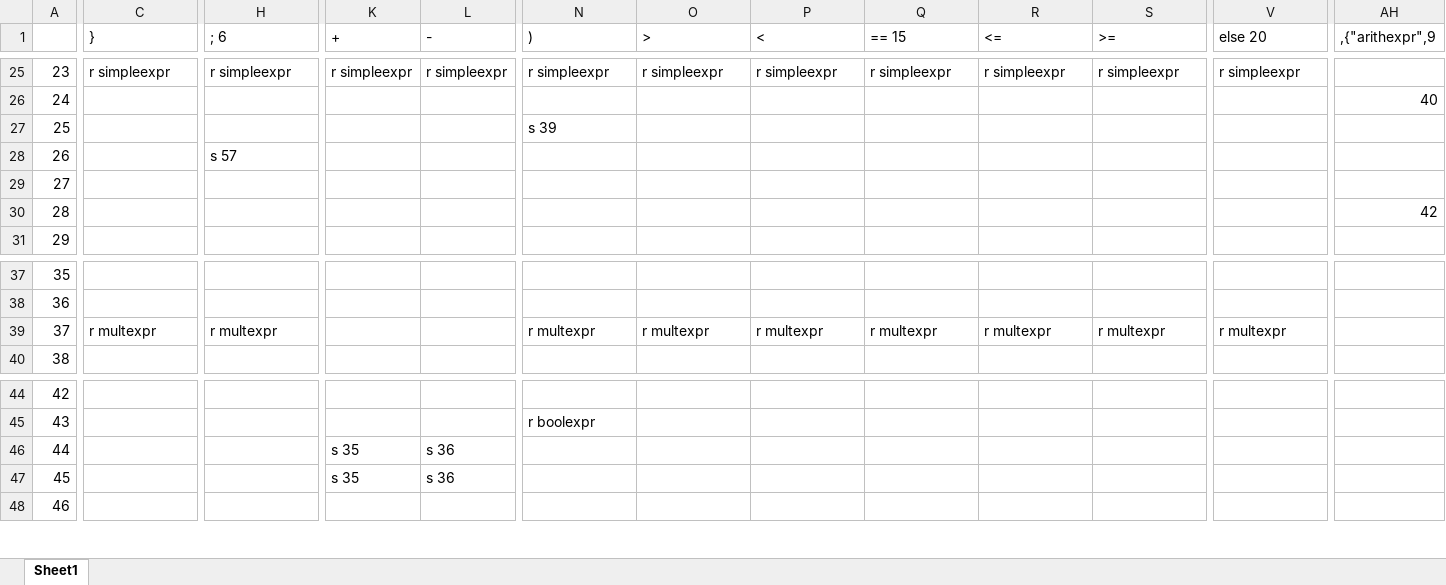
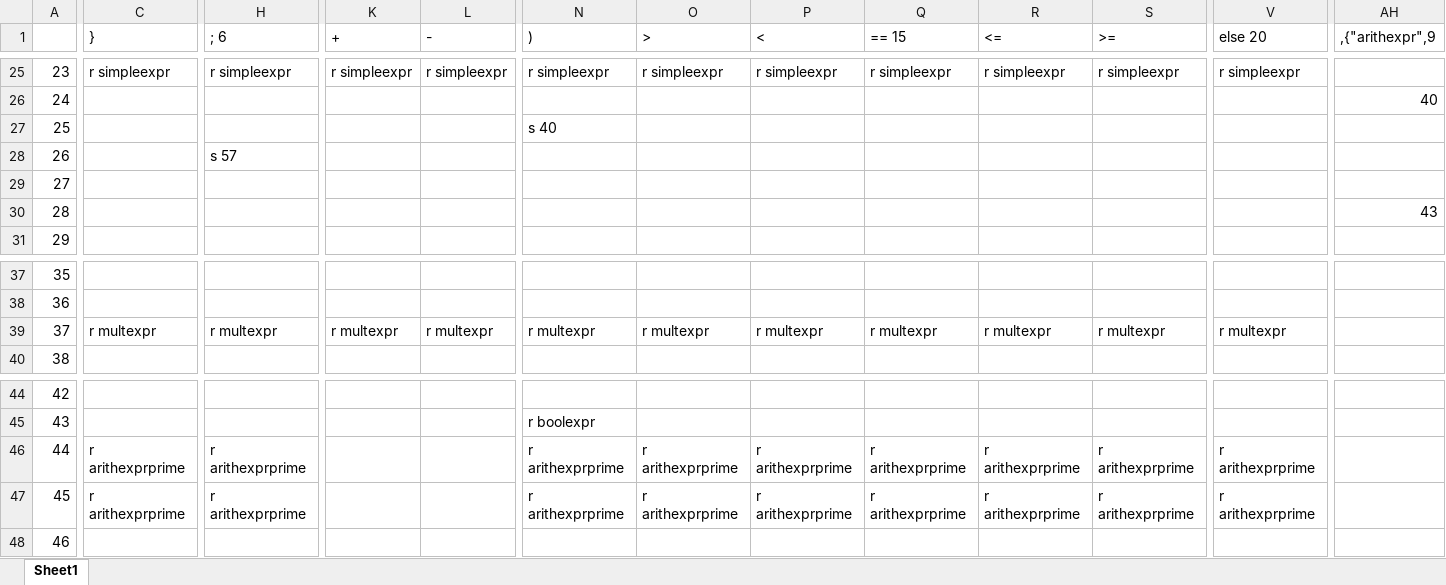
Before and after one commit to S-N-O-R-L-A-X/lex, an Excel workbook: LR parser/parsing table.xlsx, sheet Sheet1, drawn as a sheet; only a part is shown, gaps mark what is left out; values as stored, in another font and other column widths than the file's, no borders; the diff names each change by its address in the sheet, - before the commit and + after, or states it on an @@ line.

```diff
--- a/LR parser/parsing table.xlsx (sheet Sheet1)
+++ b/LR parser/parsing table.xlsx (sheet Sheet1)
-N27 ()): s 39
+N27 ()): s 40
-AH30 (,{"arithexpr",9): 42
+AH30 (,{"arithexpr",9): 43
-K39 (+): (empty)
+K39 (+): r multexpr
-L39 (-): (empty)
+L39 (-): r multexpr
-C46:C47 (}): (empty)
+C46:C47 (}): r arithexprprime
-H46:H47 (; 6): (empty)
+H46:H47 (; 6): r arithexprprime
-K46:K47 (+): s 35
+K46:K47 (+): (empty)
-L46:L47 (-): s 36
+L46:L47 (-): (empty)
-N46:N47 ()): (empty)
+N46:N47 ()): r arithexprprime
-O46:O47 (>): (empty)
+O46:O47 (>): r arithexprprime
-P46:P47 (<): (empty)
+P46:P47 (<): r arithexprprime
-Q46:Q47 (== 15): (empty)
+Q46:Q47 (== 15): r arithexprprime
-R46:R47 (<=): (empty)
+R46:R47 (<=): r arithexprprime
-S46:S47 (>=): (empty)
+S46:S47 (>=): r arithexprprime
-V46:V47 (else 20): (empty)
+V46:V47 (else 20): r arithexprprime
```
Also changed, not shown: 2 other files.
